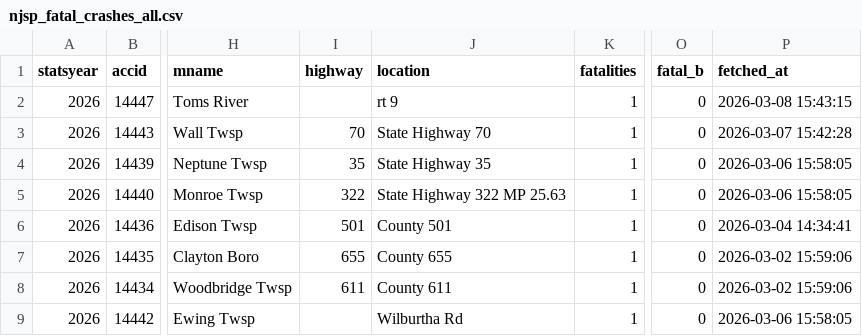
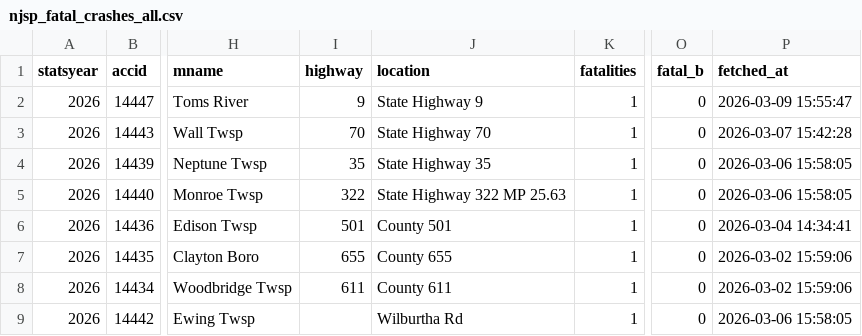
Before and after one commit to unneccesary-roughage/nj-crashes, a CSV file: exports/njsp_fatal_crashes_all.csv, drawn as a sheet; only a part is shown, gaps mark what is left out; the diff names each change by its address in the sheet, - before the commit and + after, or states it on an @@ line.

```diff
--- a/exports/njsp_fatal_crashes_all.csv
+++ b/exports/njsp_fatal_crashes_all.csv
-I2 (highway): (empty)
+I2 (highway): 9
-J2 (location): rt 9
+J2 (location): State Highway 9
-P2 (fetched_at): 2026-03-08 15:43:15
+P2 (fetched_at): 2026-03-09 15:55:47
```
Also changed, not shown: 4 other files.
